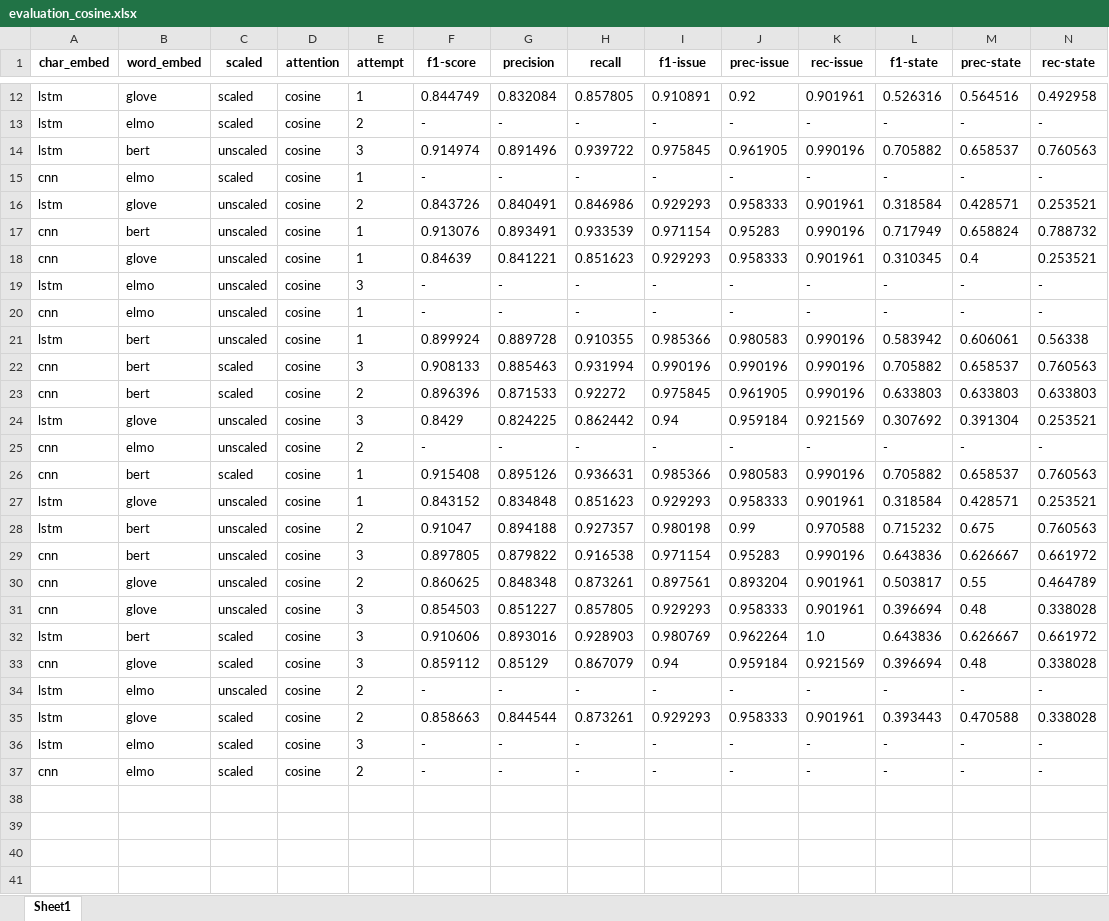
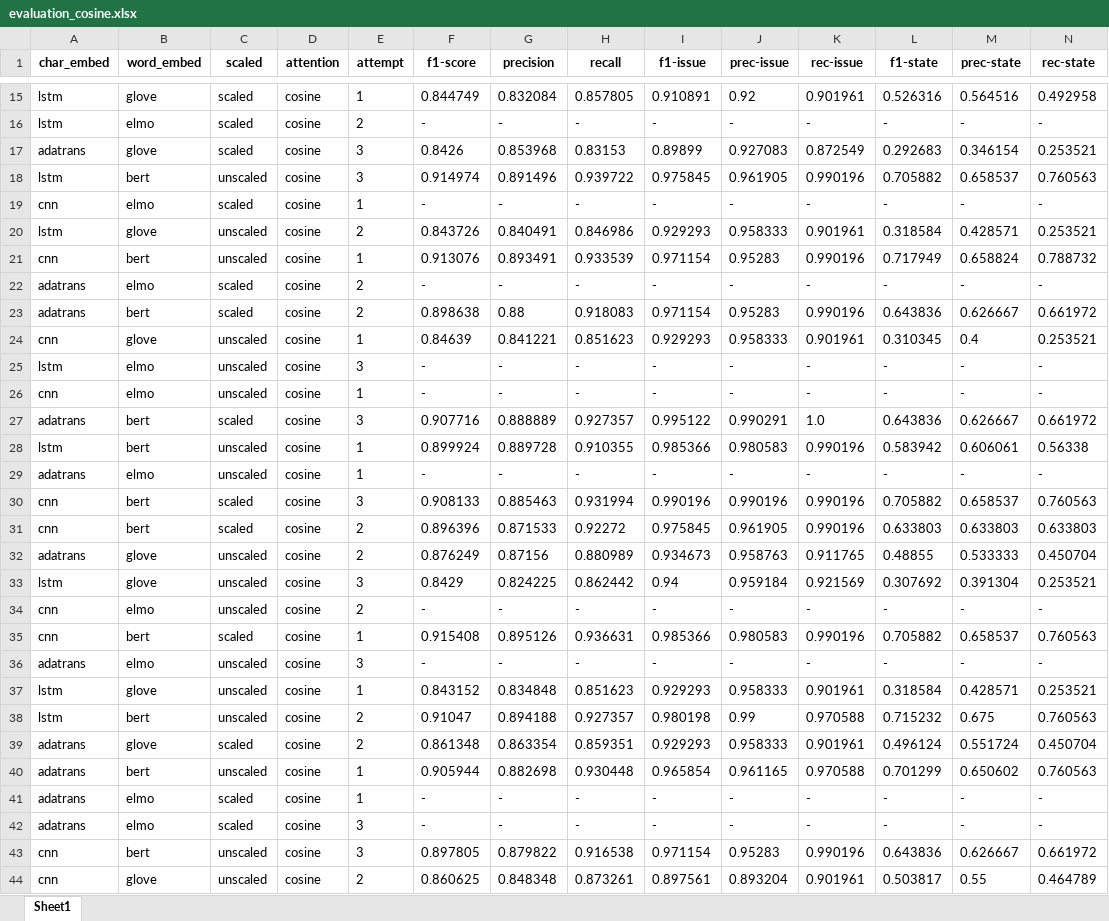
Before and after one commit to swardiantara/droner-cosine, an Excel workbook: output-2/drone-polysemi/cosine/evaluation_cosine.xlsx, sheet Sheet1, drawn as a sheet; only a part is shown, gaps mark what is left out; the shorter side is filled out with more unchanged rows; values as stored, in another font and other column widths than the file's, no borders; rows hold the shown columns only; the diff covers the shown part only; the diff names each change by its address in the sheet, - before the commit and + after, or states it on an @@ line.

```diff
--- a/output-2/drone-polysemi/cosine/evaluation_cosine.xlsx (sheet Sheet1)
+++ b/output-2/drone-polysemi/cosine/evaluation_cosine.xlsx (sheet Sheet1)
+row 17: adatrans | glove | scaled | cosine | 3 | 0.8426 | 0.853968 | 0.83153 | 0.89899 | 0.927083 | 0.872549 | 0.292683 | 0.346154 | 0.253521
+row 22: adatrans | elmo | scaled | cosine | 2 | - | - | - | - | - | - | - | - | -
+row 23: adatrans | bert | scaled | cosine | 2 | 0.898638 | 0.88 | 0.918083 | 0.971154 | 0.95283 | 0.990196 | 0.643836 | 0.626667 | 0.661972
+row 27: adatrans | bert | scaled | cosine | 3 | 0.907716 | 0.888889 | 0.927357 | 0.995122 | 0.990291 | 1.0 | 0.643836 | 0.626667 | 0.661972
+row 29: adatrans | elmo | unscaled | cosine | 1 | - | - | - | - | - | - | - | - | -
+row 32: adatrans | glove | unscaled | cosine | 2 | 0.876249 | 0.87156 | 0.880989 | 0.934673 | 0.958763 | 0.911765 | 0.48855 | 0.533333 | 0.450704
+row 36: adatrans | elmo | unscaled | cosine | 3 | - | - | - | - | - | - | - | - | -
+row 39: adatrans | glove | scaled | cosine | 2 | 0.861348 | 0.863354 | 0.859351 | 0.929293 | 0.958333 | 0.901961 | 0.496124 | 0.551724 | 0.450704
+row 40: adatrans | bert | unscaled | cosine | 1 | 0.905944 | 0.882698 | 0.930448 | 0.965854 | 0.961165 | 0.970588 | 0.701299 | 0.650602 | 0.760563
+row 41: adatrans | elmo | scaled | cosine | 1 | - | - | - | - | - | - | - | - | -
+row 42: adatrans | elmo | scaled | cosine | 3 | - | - | - | - | - | - | - | - | -
```
Also changed, not shown: 7 added rows elsewhere in this sheet, output-2/drone-polysemi/adatrans/evaluation_adatrans.xlsx, output-2/drone-polysemi/transformer/evaluation_transformer.xlsx, 3 other files.
